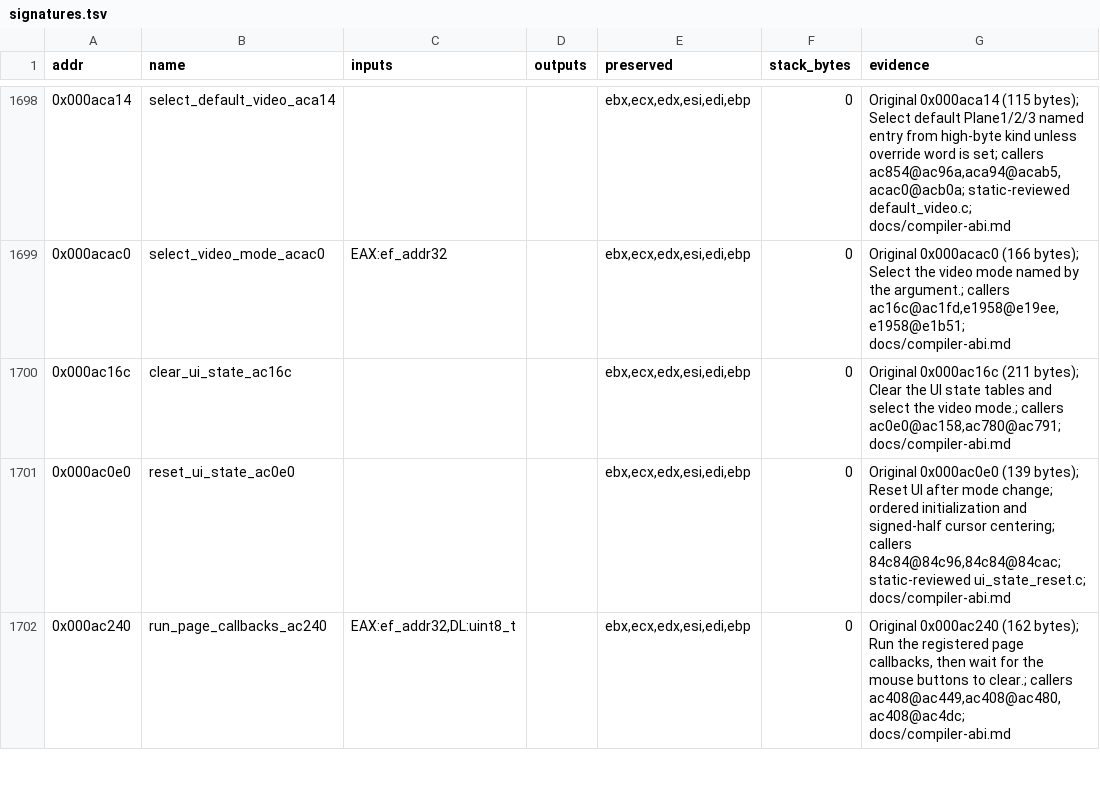
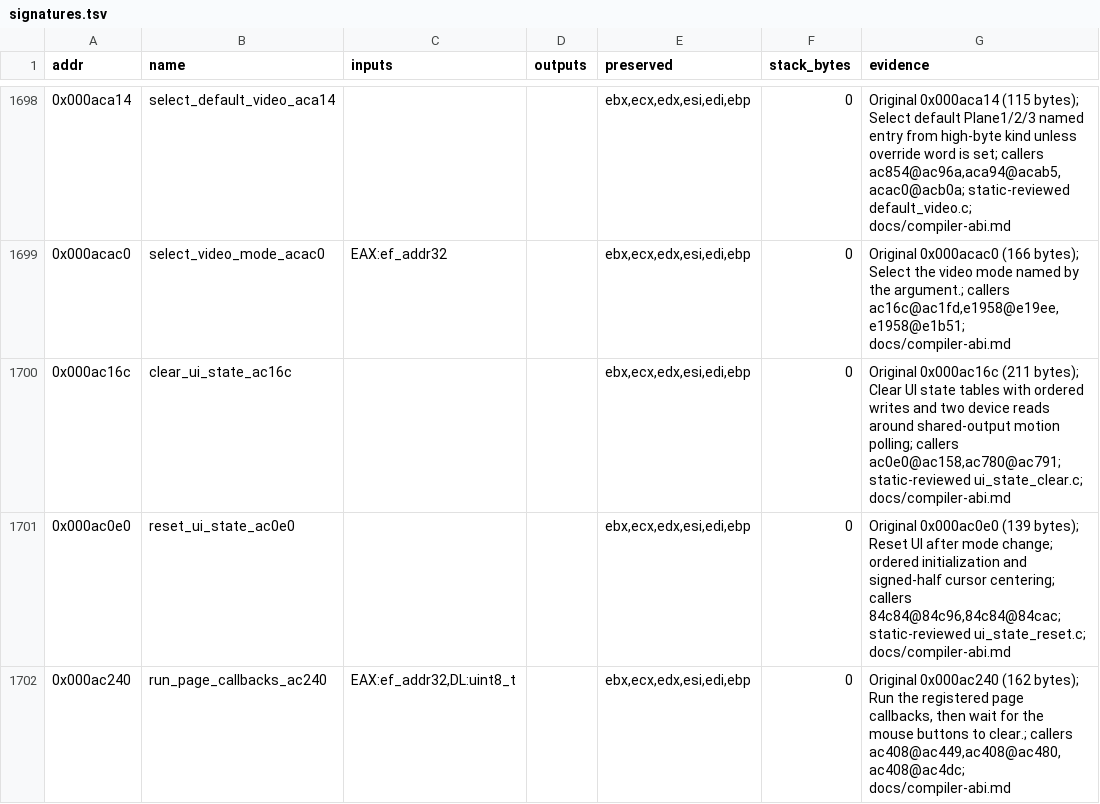
Before and after one commit to Grumbel/ef2000-port, a TSV file: decomp/symbols/signatures.tsv, drawn as a sheet; only a part is shown, gaps mark what is left out.

```diff
--- a/decomp/symbols/signatures.tsv
+++ b/decomp/symbols/signatures.tsv
@@ -1699,3 +1699,3 @@ addr	name	inputs	outputs	preserved	stack_bytes	evidence
 0x000acac0	select_video_mode_acac0	EAX:ef_addr32		ebx,ecx,edx,esi,edi,ebp	0	Original 0x000acac0 (166 bytes); Select the video mode named by the argument.; callers ac16c@ac1fd,e1958@e19ee,e1958@e1b51; docs/compiler-abi.md
-0x000ac16c	clear_ui_state_ac16c			ebx,ecx,edx,esi,edi,ebp	0	Original 0x000ac16c (211 bytes); Clear the UI state tables and select the video mode.; callers ac0e0@ac158,ac780@ac791; docs/compiler-abi.md
+0x000ac16c	clear_ui_state_ac16c			ebx,ecx,edx,esi,edi,ebp	0	Original 0x000ac16c (211 bytes); Clear UI state tables with ordered writes and two device reads around shared-output motion polling; callers ac0e0@ac158,ac780@ac791; static-reviewed ui_state_clear.c; docs/compiler-abi.md
 0x000ac0e0	reset_ui_state_ac0e0			ebx,ecx,edx,esi,edi,ebp	0	Original 0x000ac0e0 (139 bytes); Reset UI after mode change; ordered initialization and signed-half cursor centering; callers 84c84@84c96,84c84@84cac; static-reviewed ui_state_reset.c; docs/compiler-abi.md
```
Also changed, not shown: decomp/symbols/globals.tsv, 4 other files.
